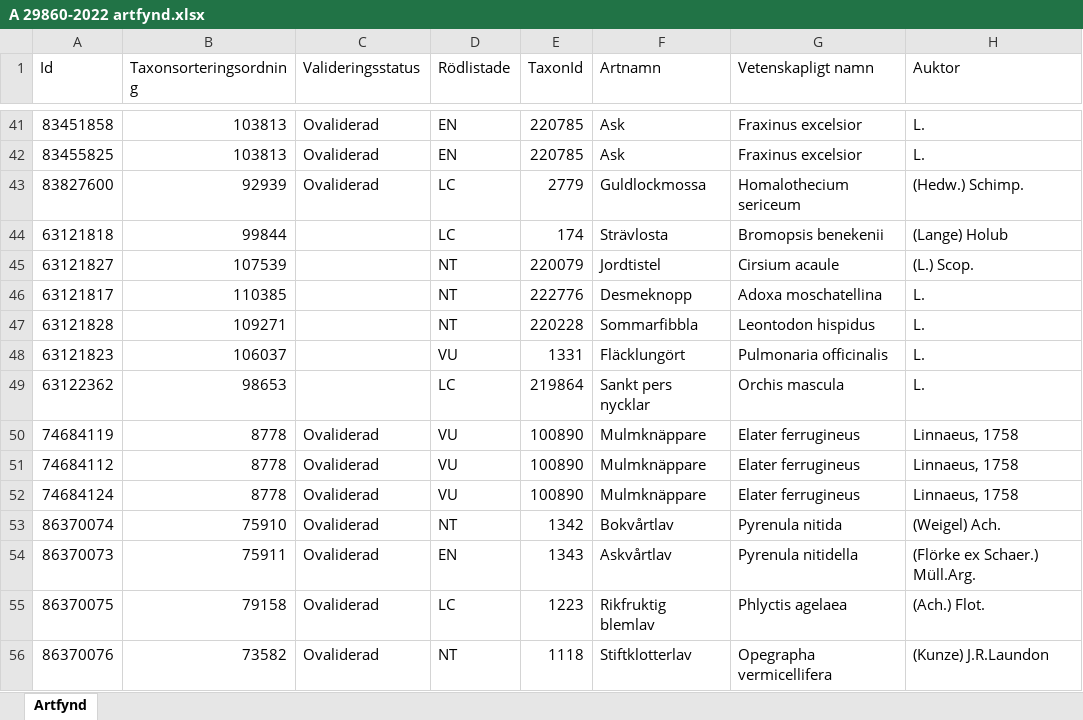
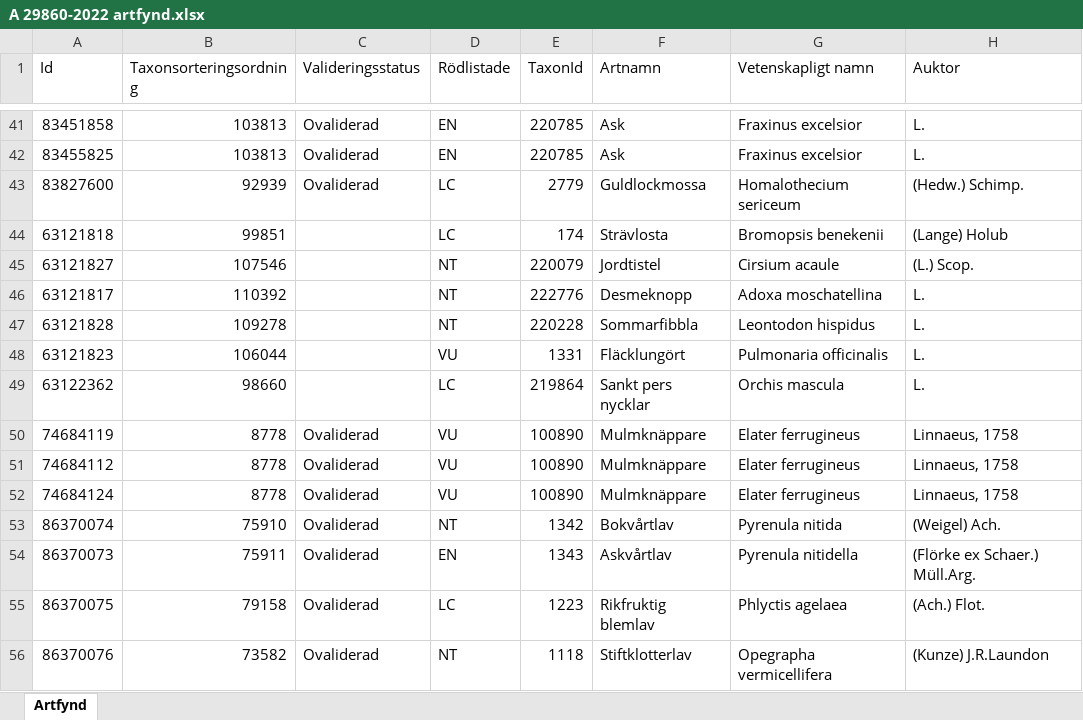
Before and after one commit to klasma/Logging_1270, an Excel workbook: artfynd/A 29860-2022 artfynd.xlsx, sheet Artfynd, drawn as a sheet; only a part is shown, gaps mark what is left out; values as stored, in another font and other column widths than the file's, no borders; the diff names each change by its address in the sheet, - before the commit and + after, or states it on an @@ line.

```diff
--- a/artfynd/A 29860-2022 artfynd.xlsx (sheet Artfynd)
+++ b/artfynd/A 29860-2022 artfynd.xlsx (sheet Artfynd)
-B44 (Taxonsorteringsordning): 99844
+B44 (Taxonsorteringsordning): 99851
-B45 (Taxonsorteringsordning): 107539
+B45 (Taxonsorteringsordning): 107546
-B46 (Taxonsorteringsordning): 110385
+B46 (Taxonsorteringsordning): 110392
-B47 (Taxonsorteringsordning): 109271
+B47 (Taxonsorteringsordning): 109278
-B48 (Taxonsorteringsordning): 106037
+B48 (Taxonsorteringsordning): 106044
-B49 (Taxonsorteringsordning): 98653
+B49 (Taxonsorteringsordning): 98660
```
Also changed, not shown: artfynd/A 23466-2022 artfynd.xlsx, artfynd/A 26958-2025 artfynd.xlsx, 51 other files.
